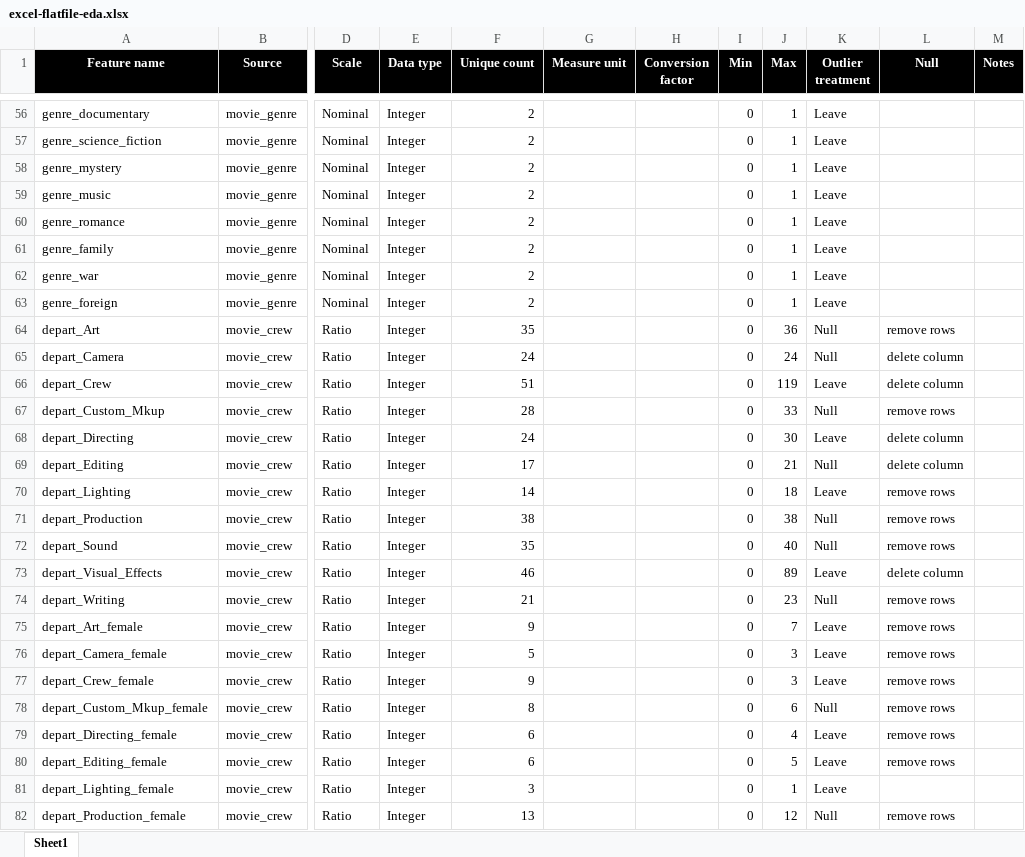
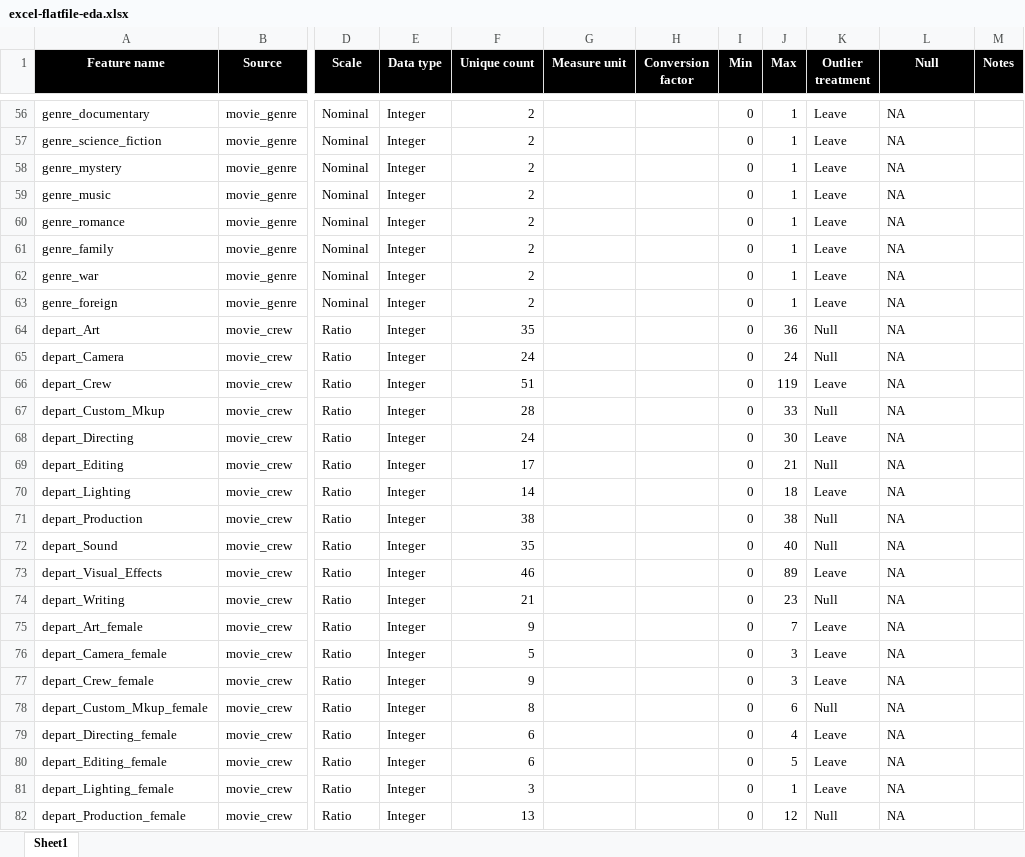
Before and after one commit to guygoldgit/DataScience, an Excel workbook: stats/excel-flatfile-eda.xlsx, sheet Sheet1, drawn as a sheet; only a part is shown, gaps mark what is left out; values as stored, in another font and other column widths than the file's, no borders; the diff covers the shown part only; the diff names each change by its address in the sheet, - before the commit and + after, or states it on an @@ line.

```diff
--- a/stats/excel-flatfile-eda.xlsx (sheet Sheet1)
+++ b/stats/excel-flatfile-eda.xlsx (sheet Sheet1)
-L56:L63 (Null): (empty)
+L56:L63 (Null): NA
-L64 (Null): remove rows
+L64 (Null): NA
-L65:L66 (Null): delete column
+L65:L66 (Null): NA
-L67 (Null): remove rows
+L67 (Null): NA
-L68:L69 (Null): delete column
+L68:L69 (Null): NA
-L70:L72 (Null): remove rows
+L70:L72 (Null): NA
-L73 (Null): delete column
+L73 (Null): NA
-L74:L80 (Null): remove rows
+L74:L80 (Null): NA
-L81 (Null): (empty)
+L81 (Null): NA
-L82 (Null): remove rows
+L82 (Null): NA
```
Also changed, not shown: 57 edited cells elsewhere in this sheet, 3 other files.
